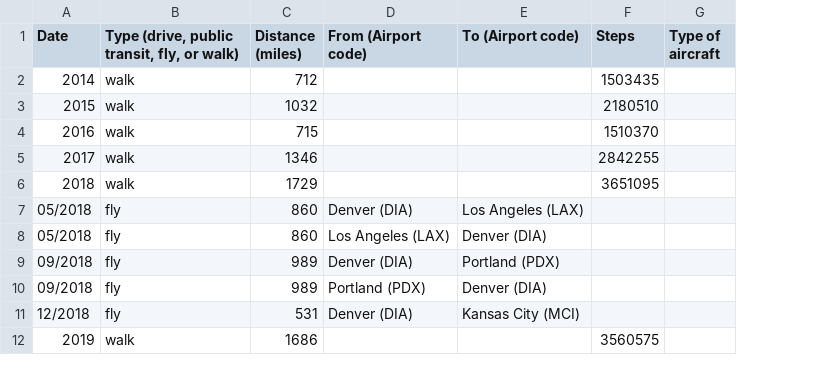
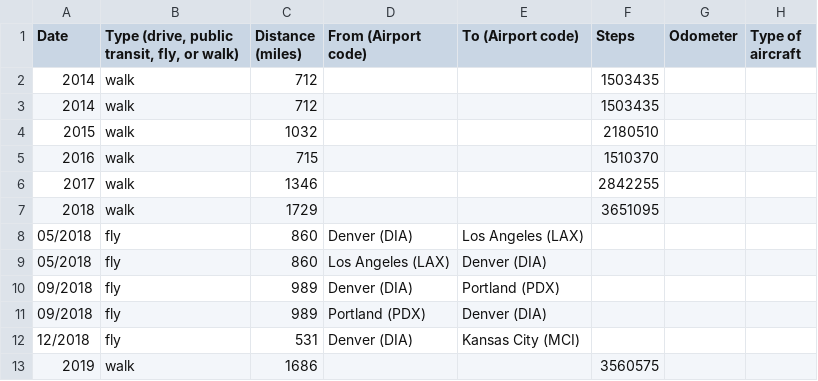
Before and after one commit to markoleszczak/markoleszczak.com, a CSV file: data/transportation.csv, drawn as a sheet; only a part is shown; addresses are those after the commit; the diff names each change by its address in the sheet, - before the commit and + after, or states it on an @@ line.

Commit message:
Update transportation.csv

```diff
--- a/data/transportation.csv
+++ b/data/transportation.csv
+column G (Odometer), empty
+row 2: 2014 | walk | 712 |  |  | 1503435
```
